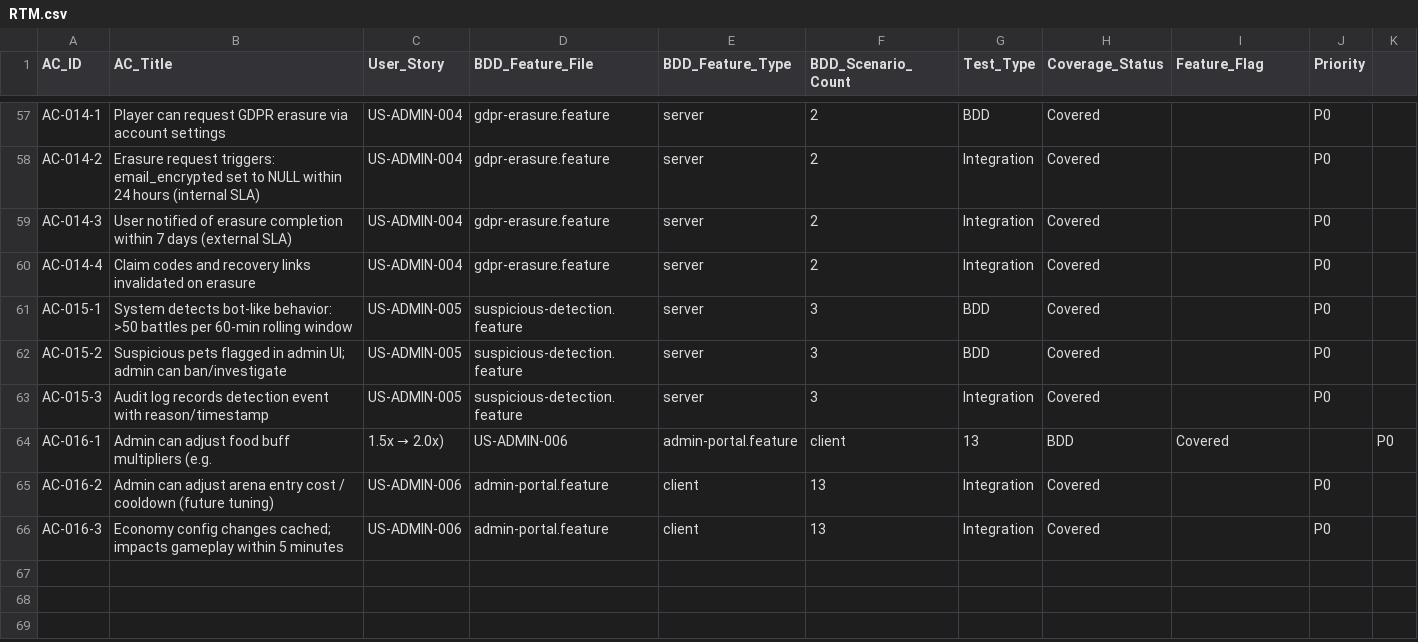
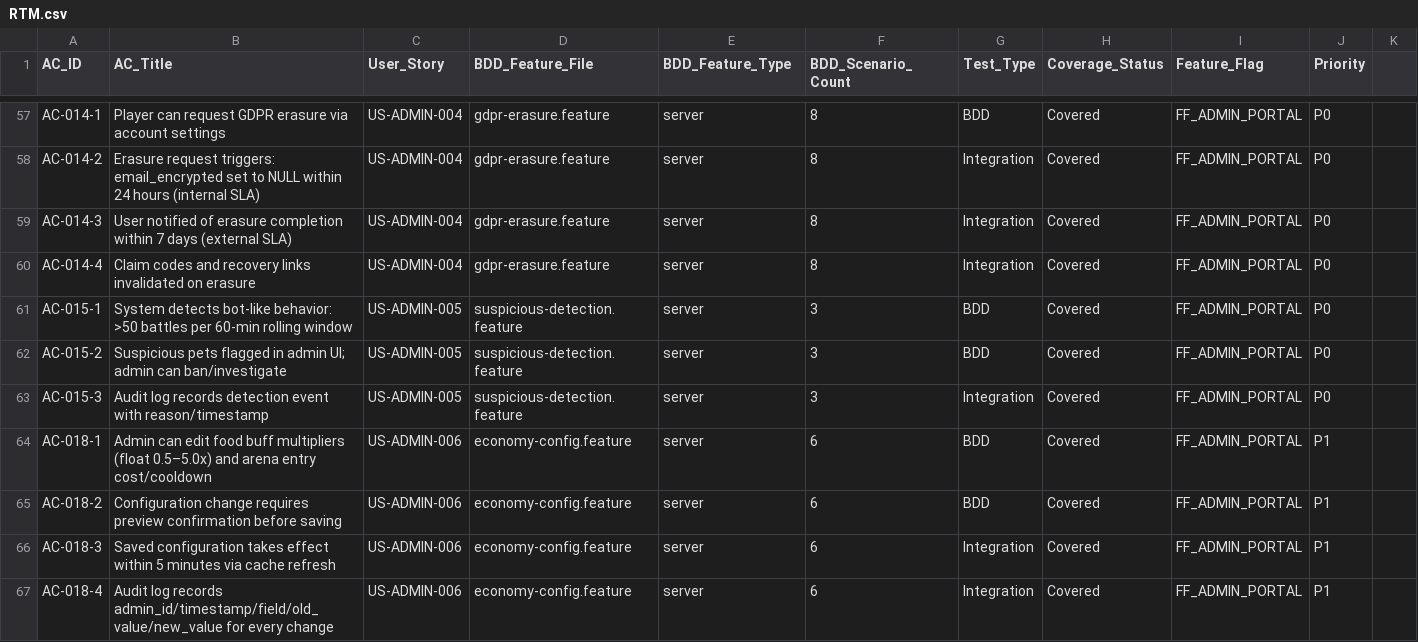
Before and after one commit to ibalasite/pet, a CSV file: docs/RTM.csv, drawn as a sheet; only a part is shown, gaps mark what is left out; removed rows and columns are numbered as before the commit, all else as after; the diff covers the shown part only; the diff names each change by its address in the sheet, - before the commit and + after, or states it on an @@ line.

Commit message:
docs(gendoc)[align-fix]: docs — regenerate RTM.md + RTM.csv (D1-06, D1-11, D4-03, D4-04, D4-05)
Full refresh of RTM artifacts after the upstream fixes. Resolves five findings
in one regeneration pass:

- D1-06: server scenario count corrected (75 → 81 incl. new economy-config.feature),
  internal contradictions removed (header 172 vs total 18 → header 81 = total 81),
  client header 1,071 → 124 (correct), 21 feature files cataloged.
- D1-11: removed stale "PRD Expansion Pending" note about US-ADMIN-004/005 —
  PRD §19.4 now contains complete acceptance criteria.
- D4-03: US-RECORD-001 promoted from Partial → Covered (battle-records.feature
  exists on both server and client side; correctly cited).
- D4-04: US-RARITY-001 promoted from Partial → Covered (rarity-distribution.feature
  retagged @US-PET-002 + @US-RARITY-001 in earlier commit; now linked here).
- D4-05: RTM.csv regenerated in lockstep with RTM.md, AC-rows updated for new
  scenario counts and US-ADMIN-006 economy-config rows added (AC-018-1..4).

Coverage went from 83% → 94% (17/18 fully covered, 1 deferred behind FF_MARKETPLACE).
The only remaining gap is the formally deferred US-TRADE-001 (P2) — its
trading-system.feature is tagged and will activate when FF_MARKETPLACE flips.

Also removed the "Legacy Root-Level Features" section since features/server/
duplicates were physically deleted in the prior commit.

```diff
--- a/docs/RTM.csv
+++ b/docs/RTM.csv
-F57:F60 (BDD_Scenario_Count): 2
+F57:F60 (BDD_Scenario_Count): 8
-I57:I63 (Feature_Flag): (empty)
+I57:I63 (Feature_Flag): FF_ADMIN_PORTAL
-row 64: AC-016-1 | Admin can adjust food buff multipliers (e.g. | 1.5x → 2.0x) | US-ADMIN-006 | admin-portal.feature | client | 13 | BDD | Covered |  | P0
-row 65: AC-016-2 | Admin can adjust arena entry cost / cooldown (future tuning) | US-ADMIN-006 | admin-portal.feature | client | 13 | Integration | Covered |  | P0
-row 66: AC-016-3 | Economy config changes cached; impacts gameplay within 5 minutes | US-ADMIN-006 | admin-portal.feature | client | 13 | Integration | Covered |  | P0
+row 64: AC-018-1 | Admin can edit food buff multipliers (float 0.5–5.0x) and arena entry cost/cooldown | US-ADMIN-006 | economy-config.feature | server | 6 | BDD | Covered | FF_ADMIN_PORTAL | P1
+row 65: AC-018-2 | Configuration change requires preview confirmation before saving | US-ADMIN-006 | economy-config.feature | server | 6 | BDD | Covered | FF_ADMIN_PORTAL | P1
+row 66: AC-018-3 | Saved configuration takes effect within 5 minutes via cache refresh | US-ADMIN-006 | economy-config.feature | server | 6 | Integration | Covered | FF_ADMIN_PORTAL | P1
+row 67: AC-018-4 | Audit log records admin_id/timestamp/field/old_value/new_value for every change | US-ADMIN-006 | economy-config.feature | server | 6 | Integration | Covered | FF_ADMIN_PORTAL | P1
```
Also changed, not shown: 78 edited cells elsewhere in this file, 1 other file.
